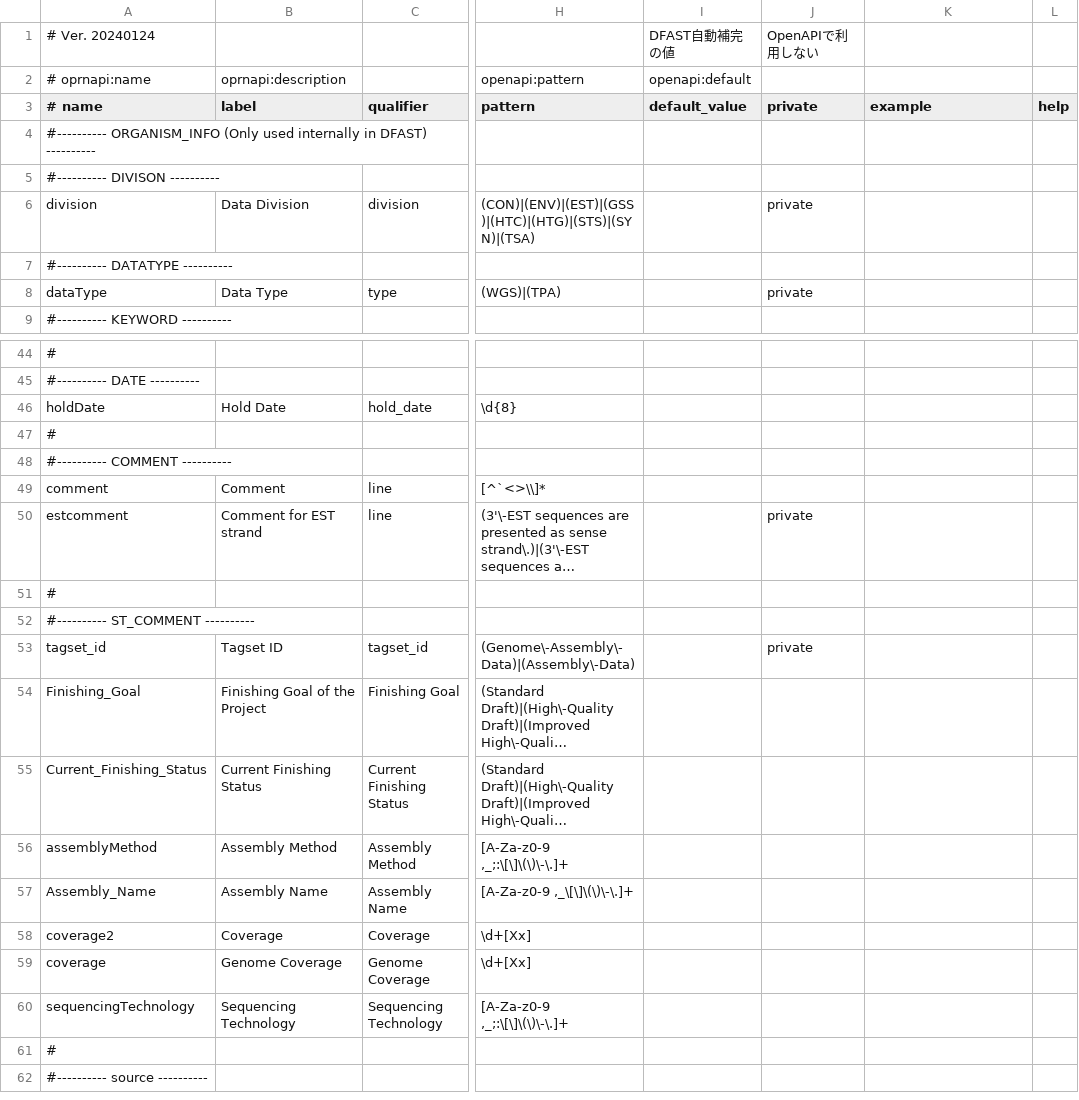
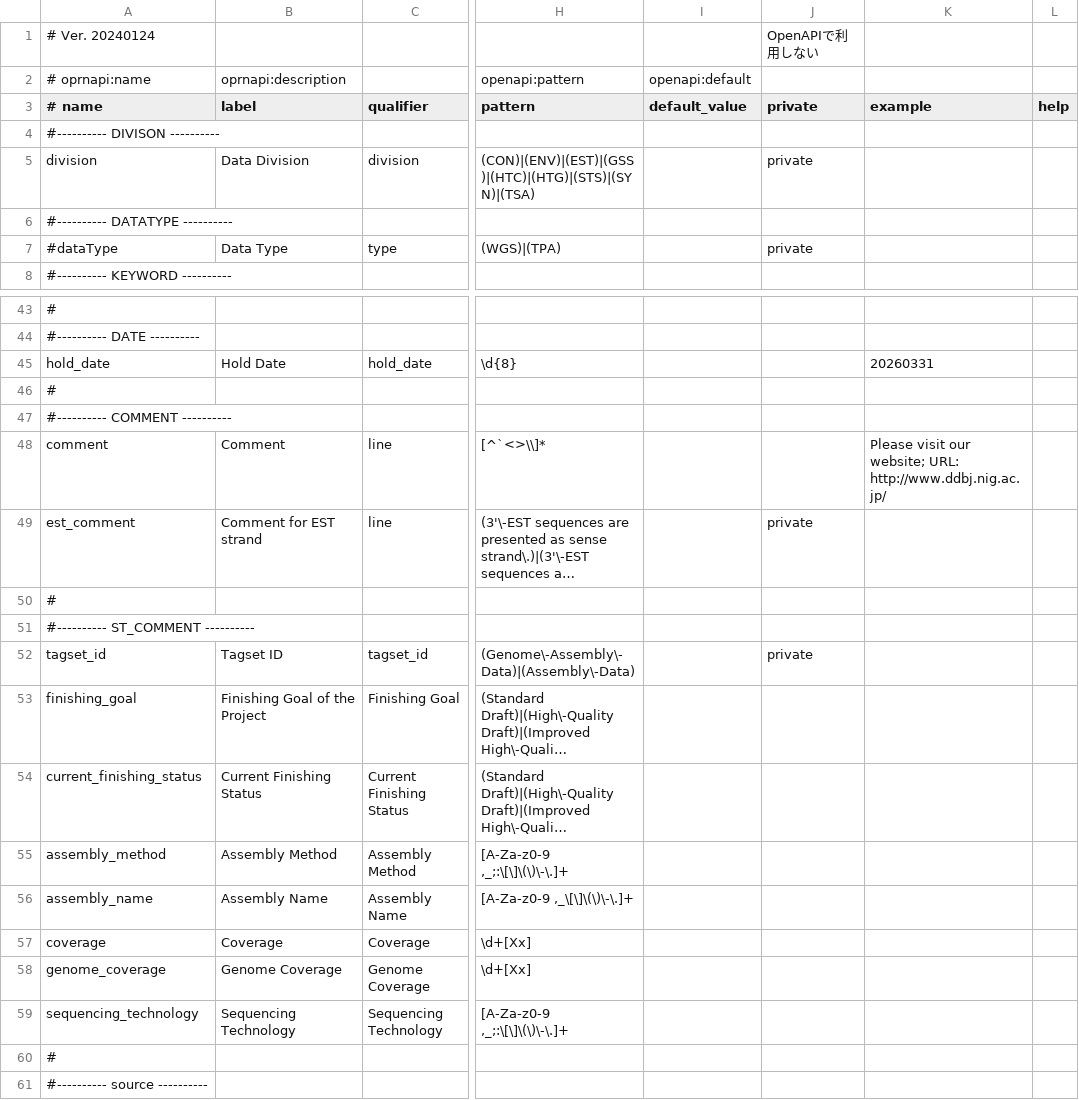
Before and after one commit to ddbj/template_generator_api, a TSV file: metadata_definitions.tsv, drawn as a sheet; only a part is shown, gaps mark what is left out; long unchanged cells end in …; removed rows and columns are numbered as before the commit, all else as after; rows hold the shown columns only; the diff covers the shown part only; the diff names each change by its address in the sheet, - before the commit and + after, or states it on an @@ line.

```diff
--- a/metadata_definitions.tsv
+++ b/metadata_definitions.tsv
-I1 (default_value): DFAST自動補完の値
+I1 (default_value): (empty)
-row 4: #---------- ORGANISM_INFO (Only used internally in DFAST) ----------
-A7 (# name): dataType
+A7 (# name): #dataType
-A45 (# name): holdDate
+A45 (# name): hold_date
-K45 (example): (empty)
+K45 (example): 20260331
-K48 (example): (empty)
+K48 (example): Please visit our website; URL: http://www.ddbj.nig.ac.jp/
-A49 (# name): estcomment
+A49 (# name): est_comment
-A53 (# name): Finishing_Goal
+A53 (# name): finishing_goal
-A54 (# name): Current_Finishing_Status
+A54 (# name): current_finishing_status
-A55 (# name): assemblyMethod
+A55 (# name): assembly_method
-A56 (# name): Assembly_Name
+A56 (# name): assembly_name
-A57 (# name): coverage2
+A57 (# name): coverage
-A58 (# name): coverage
+A58 (# name): genome_coverage
-A59 (# name): sequencingTechnology
+A59 (# name): sequencing_technology
```
Also changed, not shown: 21 edited cells elsewhere in this file, 9 other files.
